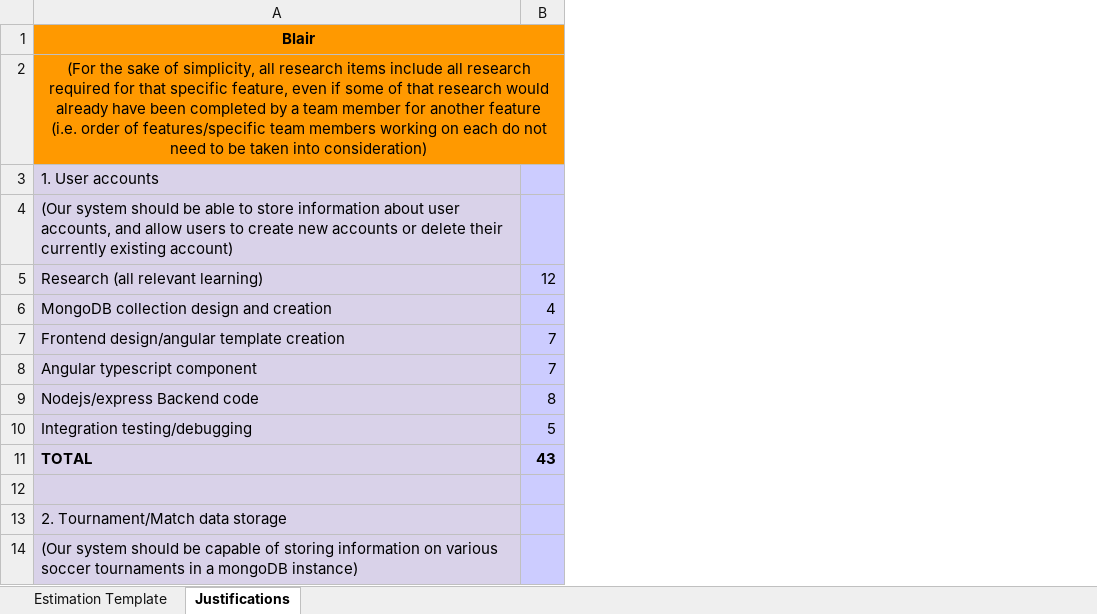
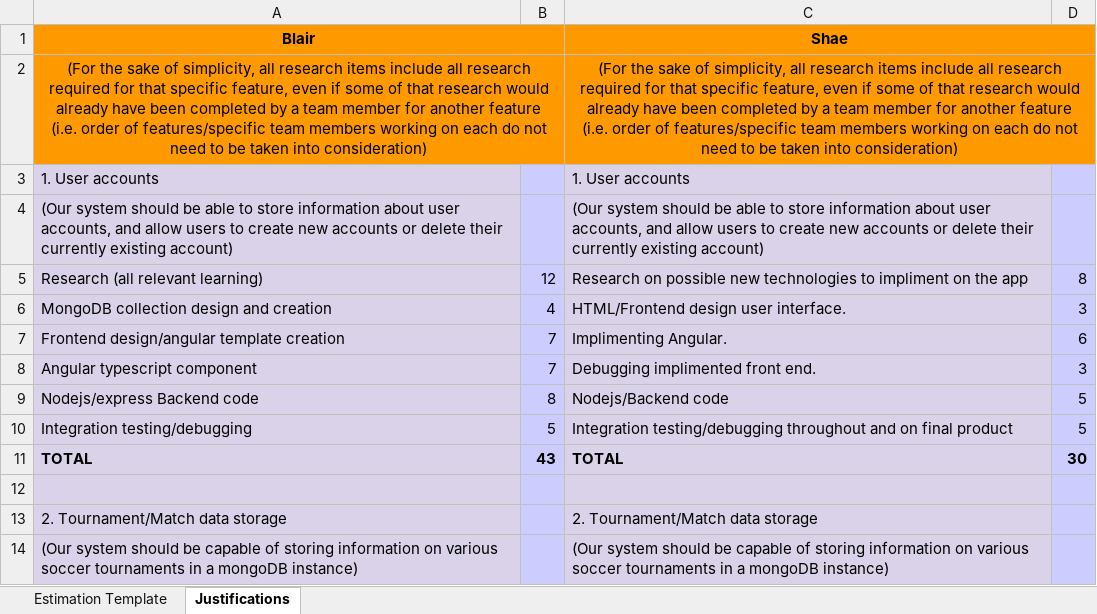
Before and after one commit to LateJoiners/docs, an Excel workbook: assignment-2/lj-a2-estimations.xlsx, sheet Justifications, drawn as a sheet; only a part is shown; values as stored, in another font and other column widths than the file's, no borders; ↵ is a line break in a cell; the diff names each change by its address in the sheet, - before the commit and + after, or states it on an @@ line.

```diff
--- a/assignment-2/lj-a2-estimations.xlsx (sheet Justifications)
+++ b/assignment-2/lj-a2-estimations.xlsx (sheet Justifications)
+column C, rows 1-14: Shae | (For the sake of simplicity, all research items include all research required for that specific feature, even if some of that research would already have been completed by a team member for another feature ↵ (i.e. order of features/specific team members working on each do not need to be taken into consideration) | 1. User accounts | (Our system should be able to store information about user accounts, and allow users to create new accounts or delete their currently existing account) | Research on possible new technologies to impliment on the app | HTML/Frontend design user interface. | Implimenting Angular. | Debugging implimented front end. | Nodejs/Backend code | Integration testing/debugging throughout and on final product | TOTAL |  | 2. Tournament/Match data storage | (Our system should be capable of storing information on various soccer tournaments in a mongoDB instance)
+column D, rows 5-11: 8 | 3 | 6 | 3 | 5 | 5 | 30
```
Also changed, not shown: sheet Estimation Template.
